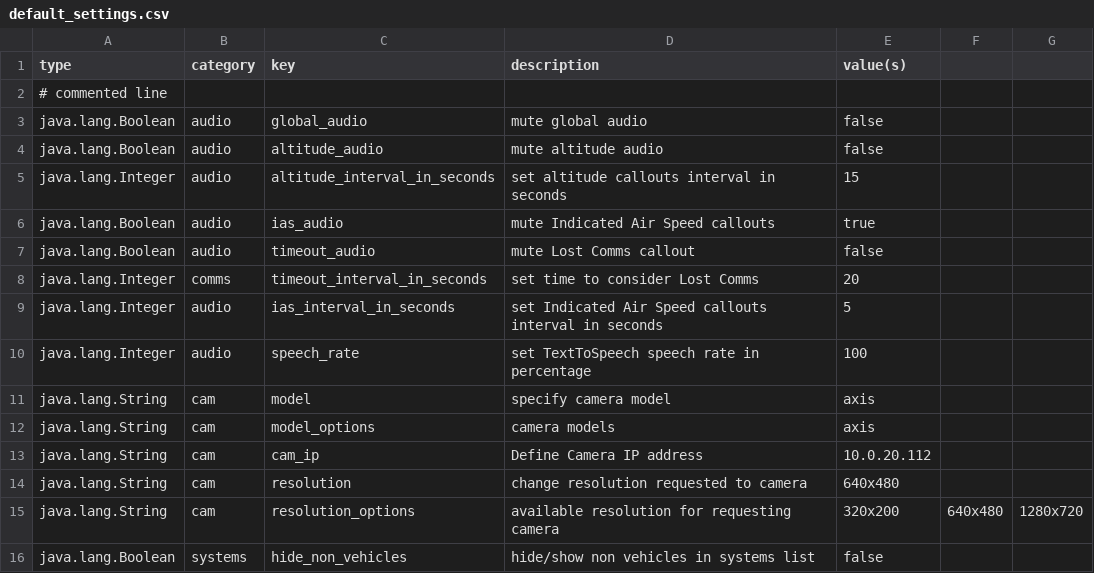
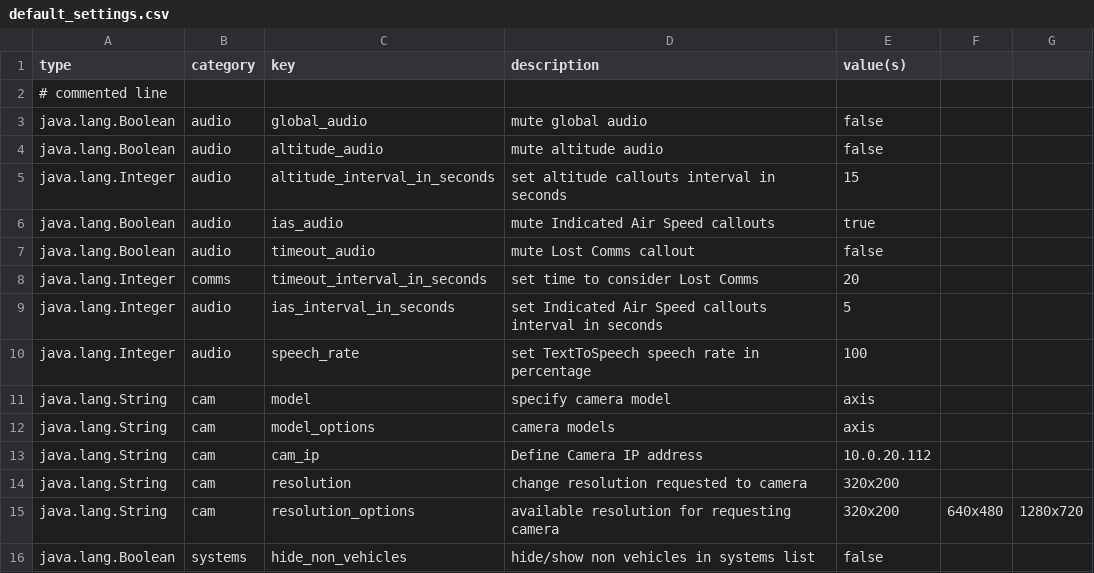
Before and after one commit to LSTS/asa, a CSV file: assets/default_settings.csv, drawn as a sheet.

Commit message:
Changed Default Camera resolution to 320x200

```diff
--- a/assets/default_settings.csv
+++ b/assets/default_settings.csv
@@ -13,3 +13,3 @@ java.lang.String,cam,model_options,camera models,axis
 java.lang.String,cam,cam_ip,Define Camera IP address,10.0.20.112
-java.lang.String,cam,resolution,change resolution requested to camera,640x480
+java.lang.String,cam,resolution,change resolution requested to camera,320x200
 java.lang.String,cam,resolution_options,available resolution for requesting camera,320x200,640x480,1280x720
```
